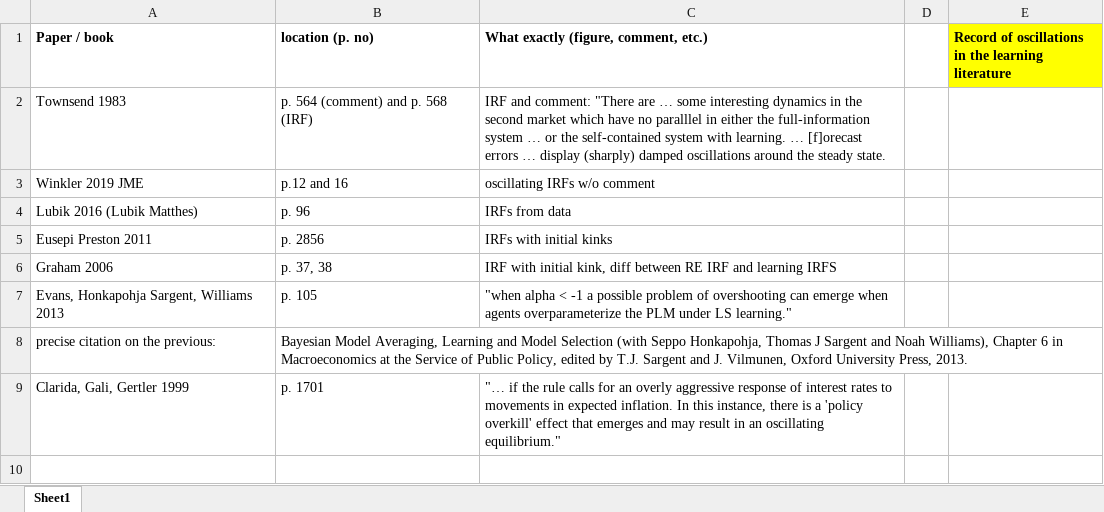
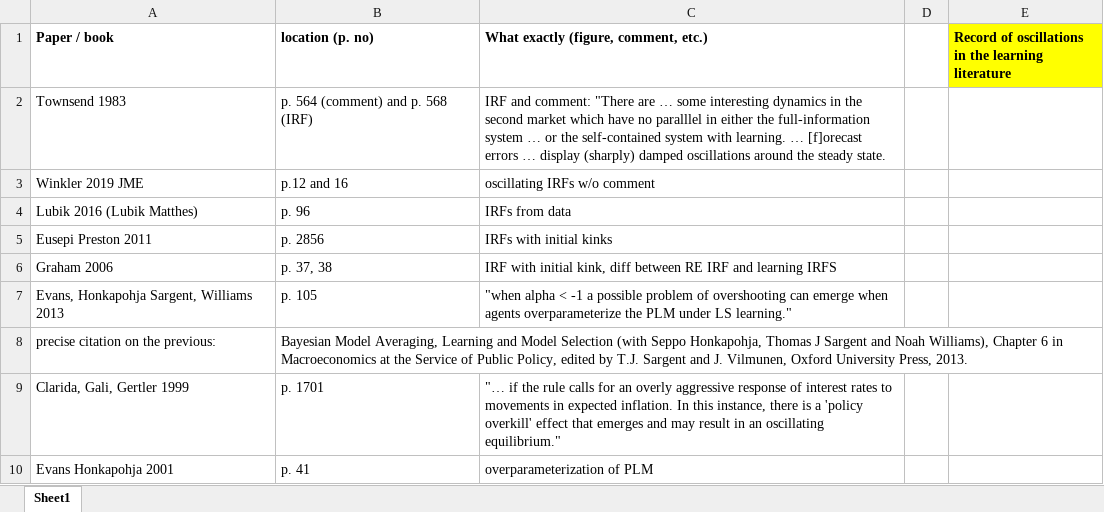
Before and after one commit to lauragati/next, an Excel workbook: literature/record_oscillations.xlsx, sheet Sheet1, drawn as a sheet; values as stored, in another font and other column widths than the file's, no borders; the diff names each change by its address in the sheet, - before the commit and + after, or states it on an @@ line.

```diff
--- a/literature/record_oscillations.xlsx (sheet Sheet1)
+++ b/literature/record_oscillations.xlsx (sheet Sheet1)
+row 10: Evans Honkapohja 2001 | p. 41 | overparameterization of PLM
```
Also changed, not shown: 7 other files.
